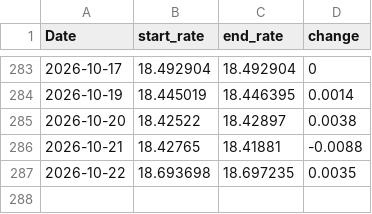
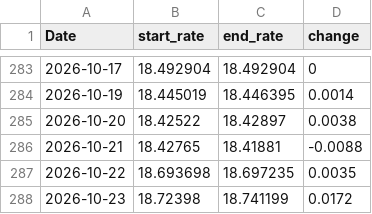
Before and after one commit to tlwksj/forex-data, a CSV file: data/MXNUSD_ExchData.csv, drawn as a sheet; only a part is shown, gaps mark what is left out; the diff names each change by its address in the sheet, - before the commit and + after, or states it on an @@ line.

```diff
--- a/data/MXNUSD_ExchData.csv
+++ b/data/MXNUSD_ExchData.csv
+row 288: 2026-10-23 | 18.72398 | 18.741199 | 0.0172
```
Also changed, not shown: 1 other file.
